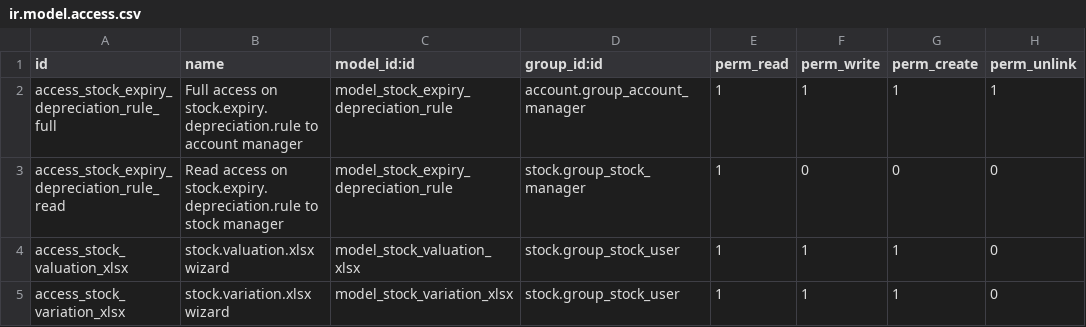
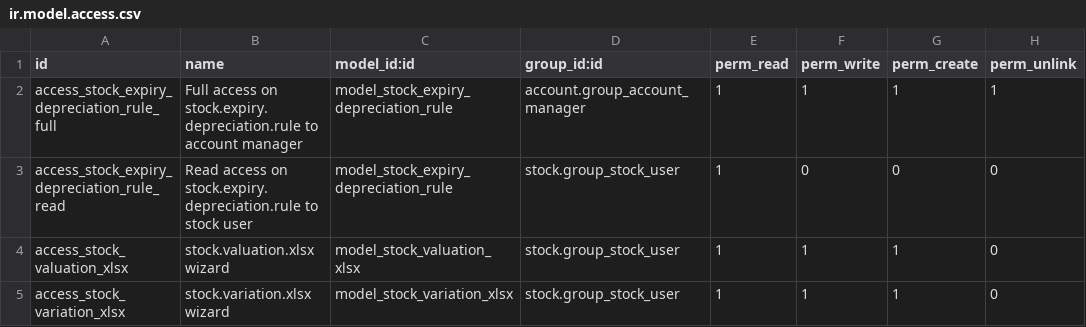
Before and after one commit to akretion/odoo-usability, a CSV file: stock_valuation_xlsx/security/ir.model.access.csv, drawn as a sheet.

Commit message:
[MIG] stock_valuation_xlsx from v14 to v16

```diff
--- a/stock_valuation_xlsx/security/ir.model.access.csv
+++ b/stock_valuation_xlsx/security/ir.model.access.csv
@@ -2,3 +2,3 @@ id,name,model_id:id,group_id:id,perm_read,perm_write,perm_create,perm_unlink
 access_stock_expiry_depreciation_rule_full,Full access on stock.expiry.depreciation.rule to account manager,model_stock_expiry_depreciation_rule,account.group_account_manager,1,1,1,1
-access_stock_expiry_depreciation_rule_read,Read access on stock.expiry.depreciation.rule to stock manager,model_stock_expiry_depreciation_rule,stock.group_stock_manager,1,0,0,0
+access_stock_expiry_depreciation_rule_read,Read access on stock.expiry.depreciation.rule to stock user,model_stock_expiry_depreciation_rule,stock.group_stock_user,1,0,0,0
 access_stock_valuation_xlsx,stock.valuation.xlsx wizard,model_stock_valuation_xlsx,stock.group_stock_user,1,1,1,0
```
Also changed, not shown: 8 other files.
